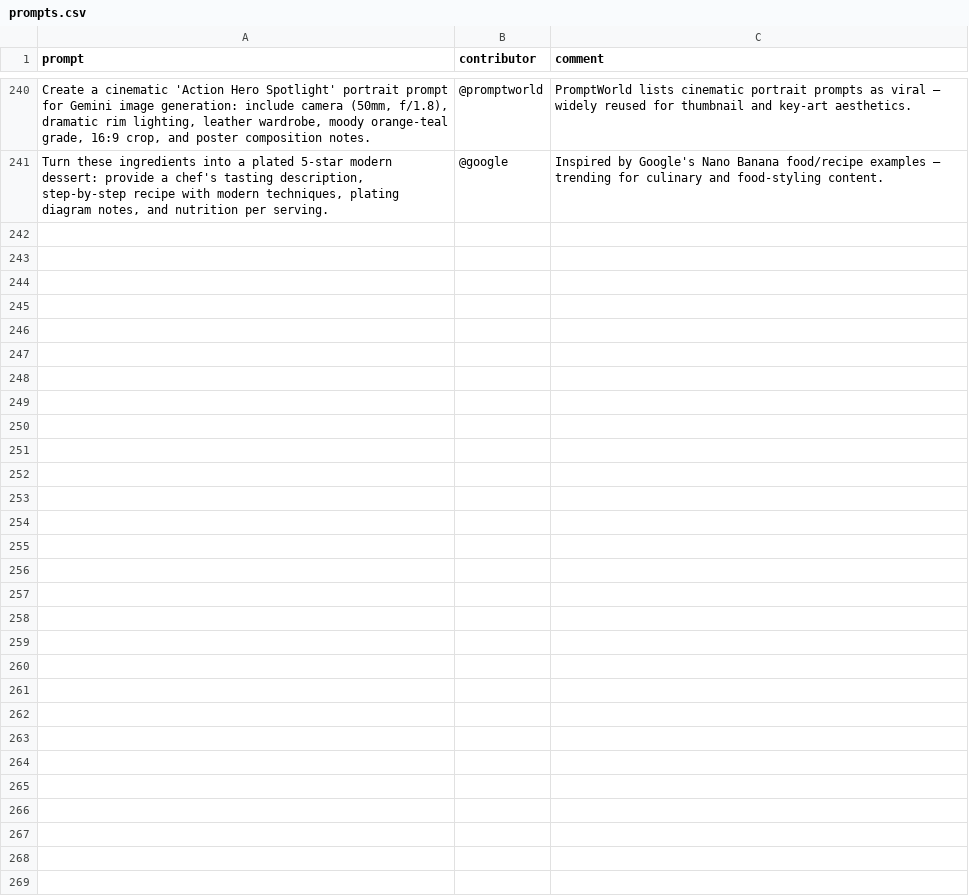
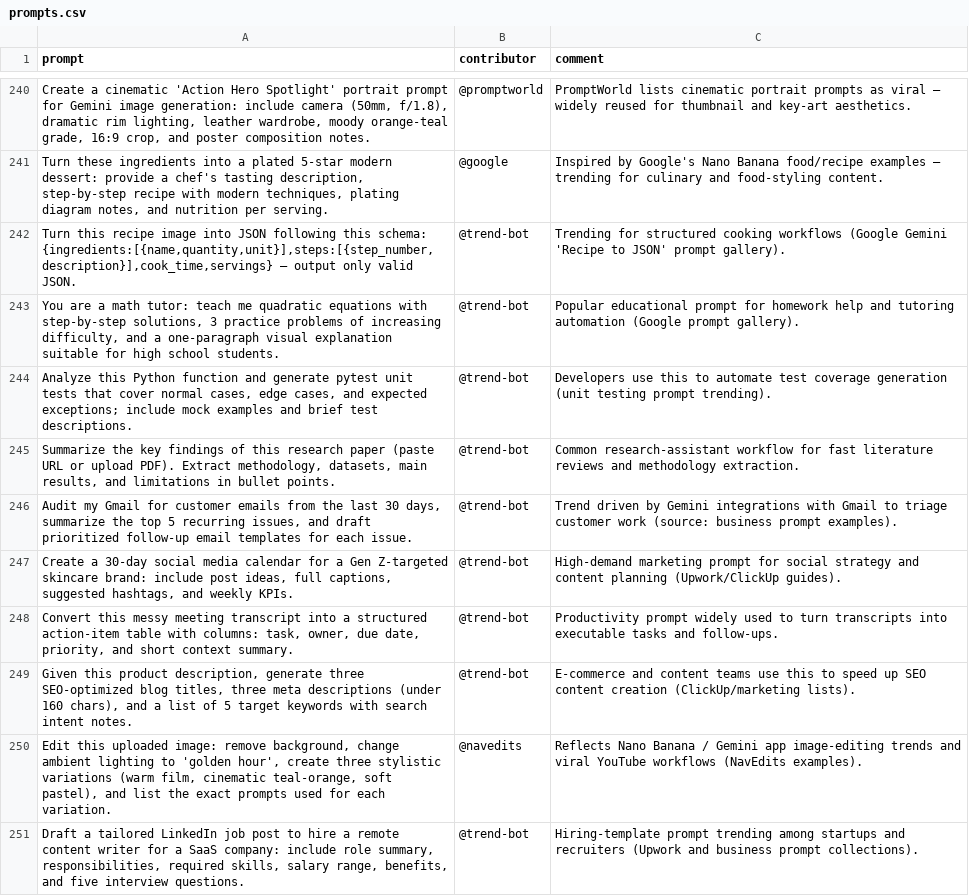
Before and after one commit to stancsz/awesome-trending-ai-prompts, a CSV file: gemini-text/prompts.csv, drawn as a sheet; only a part is shown, gaps mark what is left out; the diff names each change by its address in the sheet, - before the commit and + after, or states it on an @@ line.

```diff
--- a/gemini-text/prompts.csv
+++ b/gemini-text/prompts.csv
+row 242: Turn this recipe image into JSON following this schema: {ingredients:[{name,quantity,unit}],steps:[{step_number,description}],cook_time,servings} — output only valid JSON. | @trend-bot | Trending for structured cooking workflows (Google Gemini 'Recipe to JSON' prompt gallery).
+row 243: You are a math tutor: teach me quadratic equations with step-by-step solutions, 3 practice problems of increasing difficulty, and a one-paragraph visual explanation suitable for high school students. | @trend-bot | Popular educational prompt for homework help and tutoring automation (Google prompt gallery).
+row 244: Analyze this Python function and generate pytest unit tests that cover normal cases, edge cases, and expected exceptions; include mock examples and brief test descriptions. | @trend-bot | Developers use this to automate test coverage generation (unit testing prompt trending).
+row 245: Summarize the key findings of this research paper (paste URL or upload PDF). Extract methodology, datasets, main results, and limitations in bullet points. | @trend-bot | Common research-assistant workflow for fast literature reviews and methodology extraction.
+row 246: Audit my Gmail for customer emails from the last 30 days, summarize the top 5 recurring issues, and draft prioritized follow-up email templates for each issue. | @trend-bot | Trend driven by Gemini integrations with Gmail to triage customer work (source: business prompt examples).
+row 247: Create a 30-day social media calendar for a Gen Z-targeted skincare brand: include post ideas, full captions, suggested hashtags, and weekly KPIs. | @trend-bot | High-demand marketing prompt for social strategy and content planning (Upwork/ClickUp guides).
+row 248: Convert this messy meeting transcript into a structured action-item table with columns: task, owner, due date, priority, and short context summary. | @trend-bot | Productivity prompt widely used to turn transcripts into executable tasks and follow-ups.
+row 249: Given this product description, generate three SEO-optimized blog titles, three meta descriptions (under 160 chars), and a list of 5 target keywords with search intent notes. | @trend-bot | E-commerce and content teams use this to speed up SEO content creation (ClickUp/marketing lists).
+row 250: Edit this uploaded image: remove background, change ambient lighting to 'golden hour', create three stylistic variations (warm film, cinematic teal-orange, soft pastel), and list the exact prompts used for each variation. | @navedits | Reflects Nano Banana / Gemini app image-editing trends and viral YouTube workflows (NavEdits examples).
+row 251: Draft a tailored LinkedIn job post to hire a remote content writer for a SaaS company: include role summary, responsibilities, required skills, salary range, benefits, and five interview questions. | @trend-bot | Hiring-template prompt trending among startups and recruiters (Upwork and business prompt collections).
```
Also changed, not shown: chatgpt-image/prompts.csv, chatgpt-text/prompts.csv, 5 other files.
